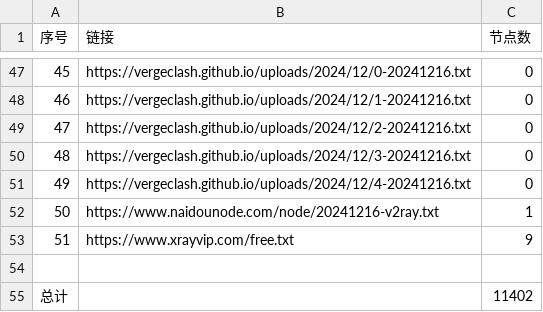
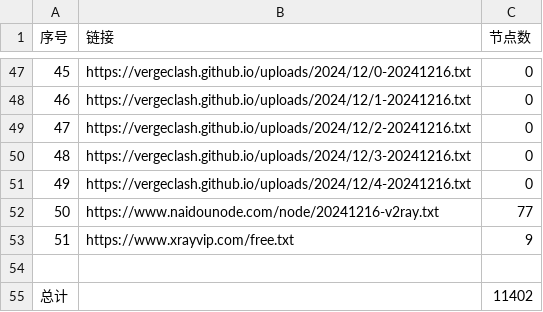
Before and after one commit to qjlxg/ss3, a CSV file: list_result.csv, drawn as a sheet; only a part is shown, gaps mark what is left out; the diff covers the shown part only.

```diff
--- a/list_result.csv
+++ b/list_result.csv
@@ -51,3 +51,3 @@
 49,https://vergeclash.github.io/uploads/2024/12/4-20241216.txt,0
-50,https://www.naidounode.com/node/20241216-v2ray.txt,1
+50,https://www.naidounode.com/node/20241216-v2ray.txt,77
 51,https://www.xrayvip.com/free.txt,9
```
Also changed, not shown: 11 edited cells elsewhere in this file, 3 other files.
